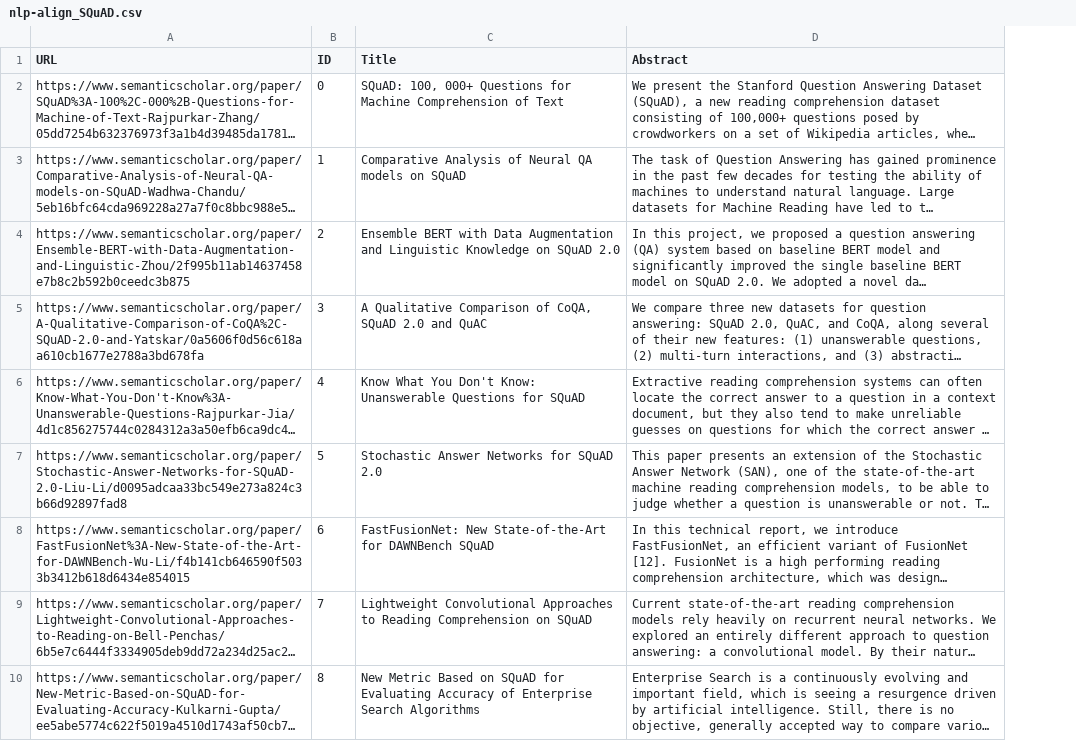
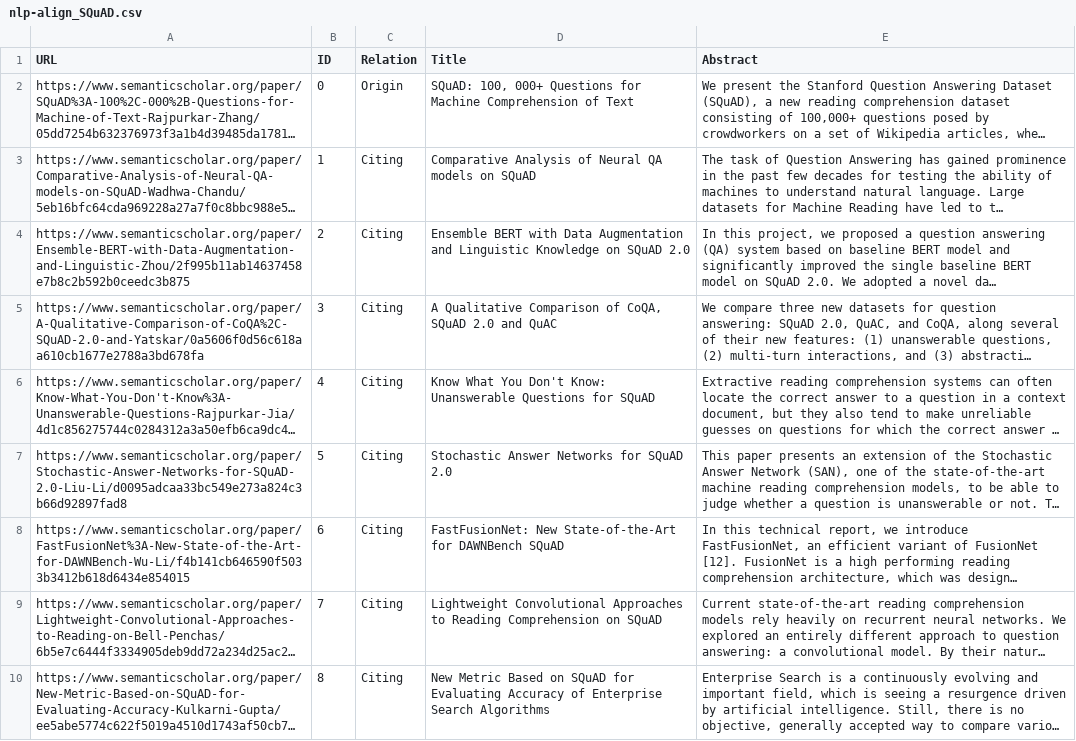
Before and after one commit to cephcyn/alignpaper, a CSV file: data/nlp-align_SQuAD.csv, drawn as a sheet; only a part is shown; long unchanged cells end in …; the diff names each change by its address in the sheet, - before the commit and + after, or states it on an @@ line.

```diff
--- a/data/nlp-align_SQuAD.csv
+++ b/data/nlp-align_SQuAD.csv
+column C (Relation), rows 2-10: Origin | Citing | Citing | Citing | Citing | Citing | Citing | Citing | Citing
```
Also changed, not shown: data/nlp-align_BERT.csv, 11 other files.
